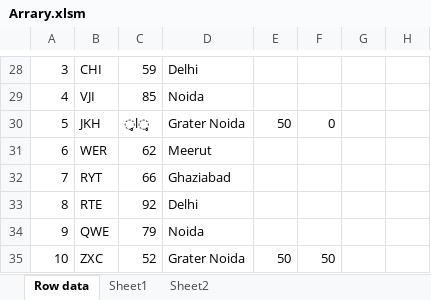
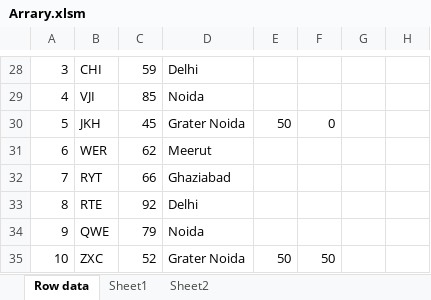
Before and after one commit to ABHILASHPRATAPSINGH/VBA, an Excel workbook: Arrary.xlsm, sheet Row data, drawn as a sheet; only a part is shown, gaps mark what is left out; values as stored, in another font and other column widths than the file's, no borders; the diff names each change by its address in the sheet, - before the commit and + after, or states it on an @@ line.

```diff
--- a/Arrary.xlsm (sheet Row data)
+++ b/Arrary.xlsm (sheet Row data)
-C30: ̥l̥
+C30: 45
```
Also changed, not shown: Dictionary.xlsm, Outlook.xlsm, 8 other files.
